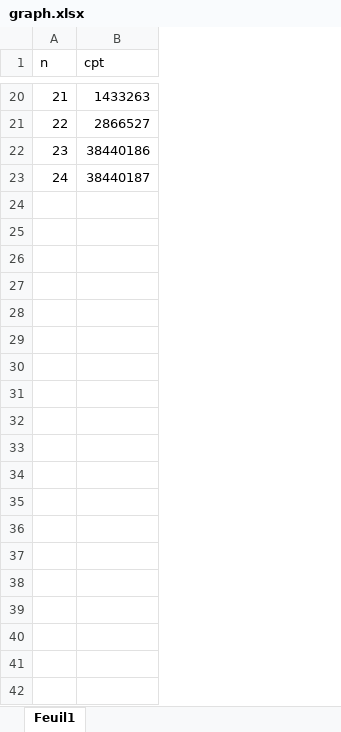
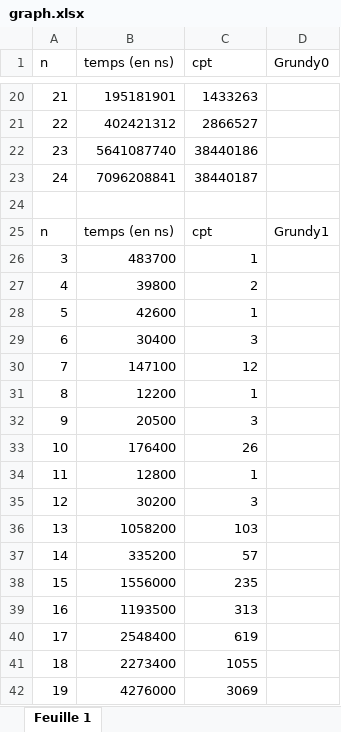
Before and after one commit to EDM115/Grundy2, an Excel workbook: graph.xlsx, sheet Feuille 1, drawn as a sheet; only a part is shown, gaps mark what is left out; values as stored, in another font and other column widths than the file's, no borders; charts and pictures not drawn; the diff covers the shown part only; the diff names each change by its address in the sheet, - before the commit and + after, or states it on an @@ line.

Commit message:
graph

```diff
--- a/graph.xlsx (sheet Feuille 1)
+++ b/graph.xlsx (sheet Feuille 1)
-sheet tab: Feuil1
+sheet tab: Feuille 1
+column B (temps (en ns)), rows 20-23: 195181901 | 402421312 | 5641087740 | 7096208841
+column D (Grundy0), empty
+row 24: (empty)
+row 25: n | temps (en ns) | cpt | Grundy1
+row 26: 3 | 483700 | 1
+row 27: 4 | 39800 | 2
+row 28: 5 | 42600 | 1
+row 29: 6 | 30400 | 3
+row 30: 7 | 147100 | 12
+row 31: 8 | 12200 | 1
+row 32: 9 | 20500 | 3
+row 33: 10 | 176400 | 26
+row 34: 11 | 12800 | 1
+row 35: 12 | 30200 | 3
+row 36: 13 | 1058200 | 103
+row 37: 14 | 335200 | 57
+row 38: 15 | 1556000 | 235
+row 39: 16 | 1193500 | 313
+row 40: 17 | 2548400 | 619
+row 41: 18 | 2273400 | 1055
+row 42: 19 | 4276000 | 3069
```
Also changed, not shown: 42 added rows elsewhere in this sheet, charts or pictures, 1 other file.
